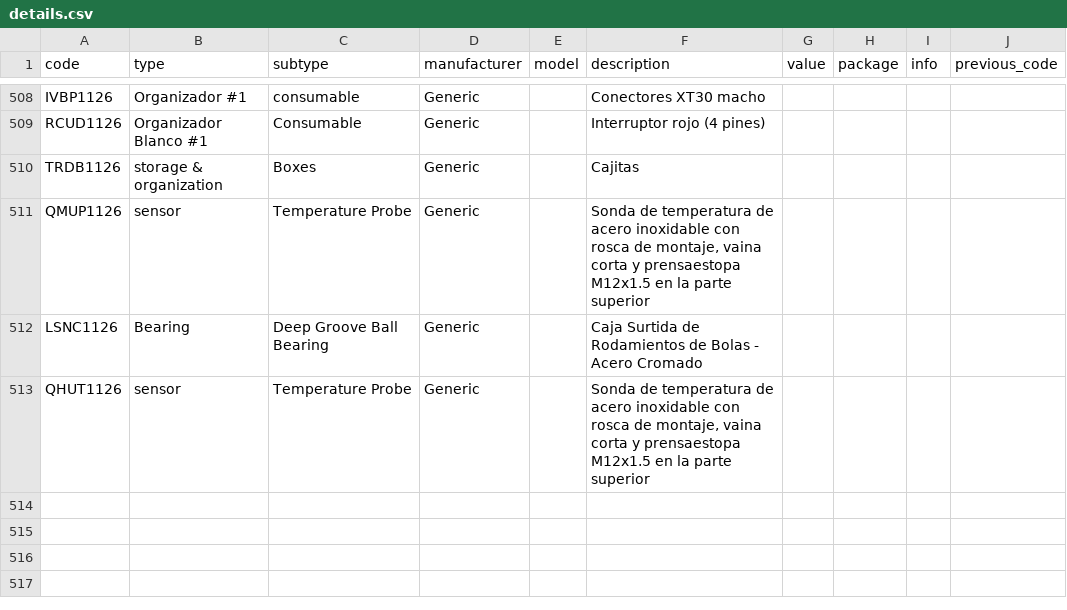
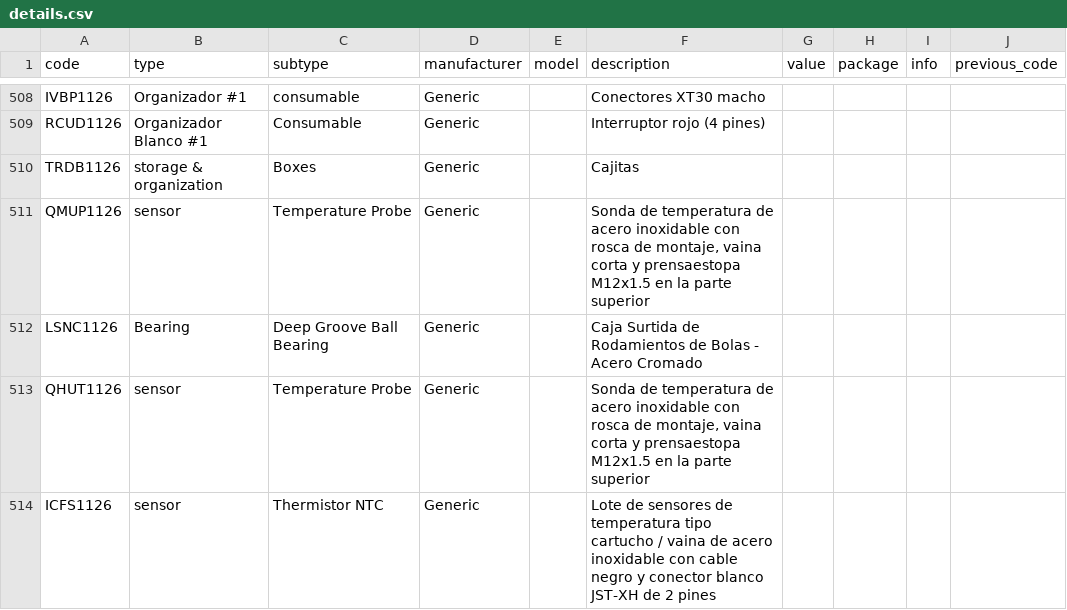
Before and after one commit to DeltaLabo/inventory, a CSV file: data/details.csv, drawn as a sheet; only a part is shown, gaps mark what is left out; the diff names each change by its address in the sheet, - before the commit and + after, or states it on an @@ line.

```diff
--- a/data/details.csv
+++ b/data/details.csv
+row 514: ICFS1126 | sensor | Thermistor NTC | Generic |  | Lote de sensores de temperatura tipo cartucho / vaina de acero inoxidable con cable negro y conector blanco JST-XH de 2 pines
```
Also changed, not shown: data/locations.csv, 1 other file.
